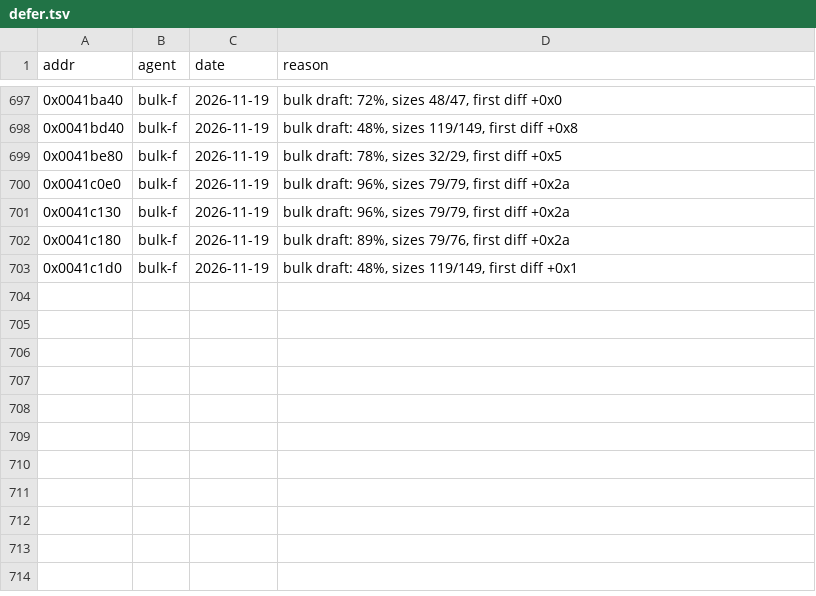
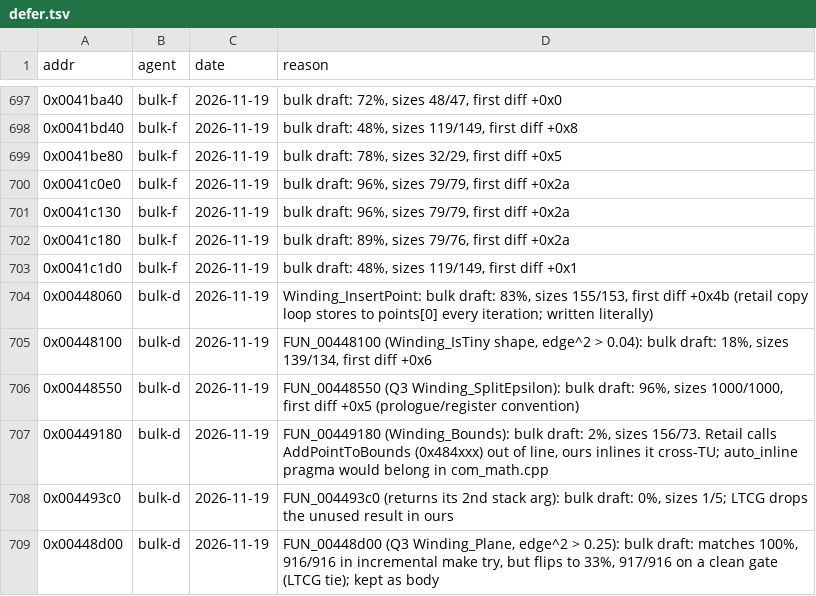
Before and after one commit to nawaftahir/cod2_wip, a TSV file: ledger/defer.tsv, drawn as a sheet; only a part is shown, gaps mark what is left out; the diff names each change by its address in the sheet, - before the commit and + after, or states it on an @@ line.

Commit message:
Winding: bulk draft of 11 functions, 5 match

```diff
--- a/ledger/defer.tsv
+++ b/ledger/defer.tsv
+row 704: 0x00448060 | bulk-d | 2026-11-19 | Winding_InsertPoint: bulk draft: 83%, sizes 155/153, first diff +0x4b (retail copy loop stores to points[0] every iteration; written literally)
+row 705: 0x00448100 | bulk-d | 2026-11-19 | FUN_00448100 (Winding_IsTiny shape, edge^2 > 0.04): bulk draft: 18%, sizes 139/134, first diff +0x6
+row 706: 0x00448550 | bulk-d | 2026-11-19 | FUN_00448550 (Q3 Winding_SplitEpsilon): bulk draft: 96%, sizes 1000/1000, first diff +0x5 (prologue/register convention)
+row 707: 0x00449180 | bulk-d | 2026-11-19 | FUN_00449180 (Winding_Bounds): bulk draft: 2%, sizes 156/73. Retail calls AddPointToBounds (0x484xxx) out of line, ours inlines it cross-TU; auto_inline pragma would belong in com_math.cpp
+row 708: 0x004493c0 | bulk-d | 2026-11-19 | FUN_004493c0 (returns its 2nd stack arg): bulk draft: 0%, sizes 1/5; LTCG drops the unused result in ours
+row 709: 0x00448d00 | bulk-d | 2026-11-19 | FUN_00448d00 (Q3 Winding_Plane, edge^2 > 0.25): bulk draft: matches 100%, 916/916 in incremental make try, but flips to 33%, 917/916 on a clean gate (LTCG tie); kept as body
```
Also changed, not shown: ledger/matches.tsv, 1 other file.
